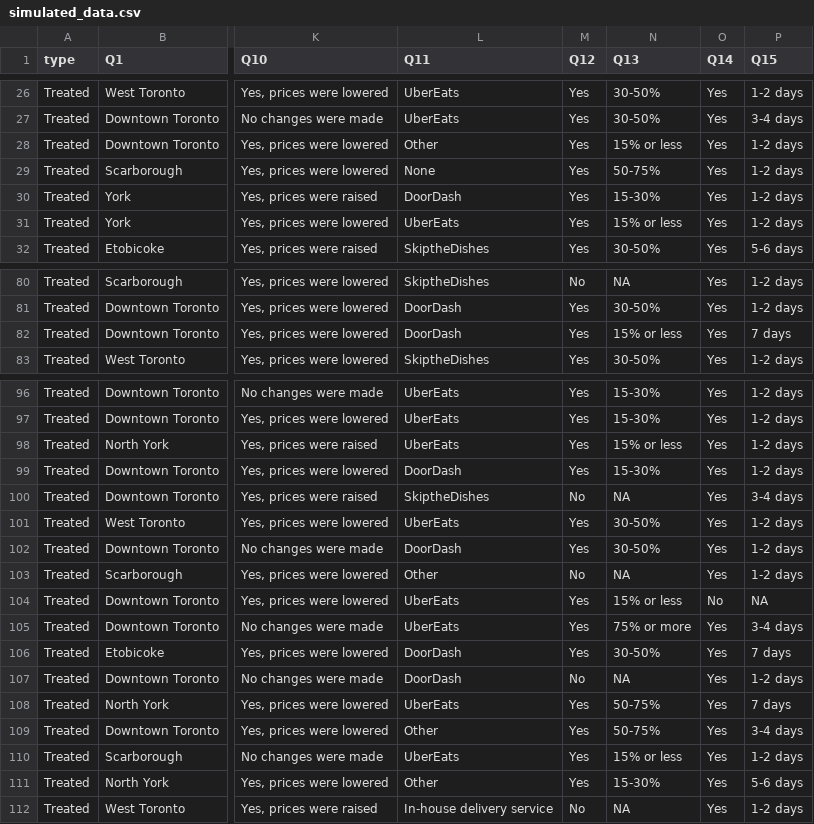
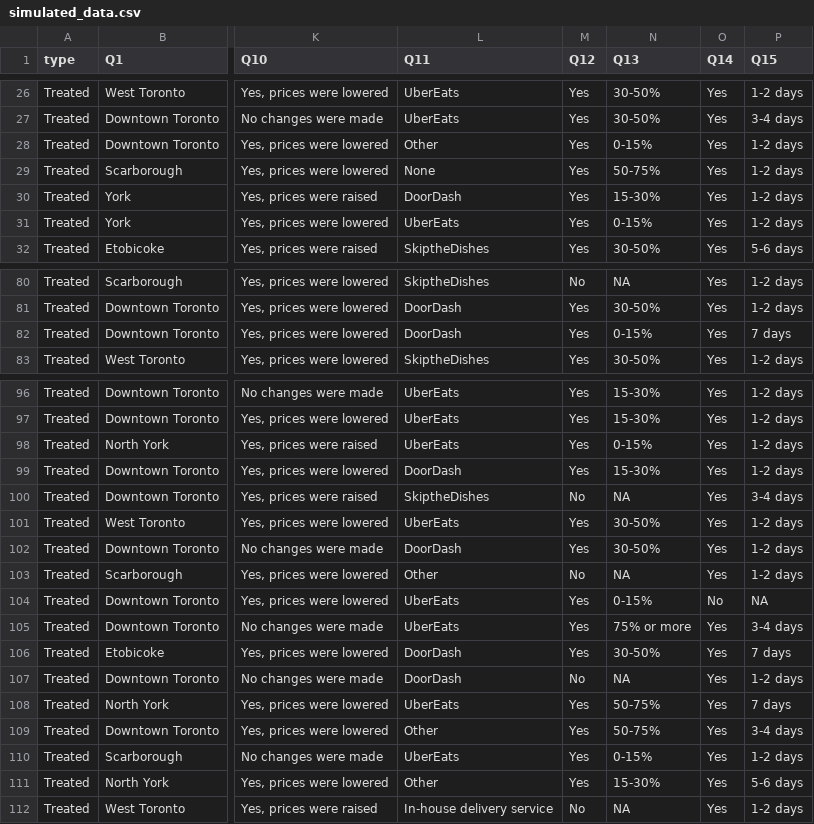
Before and after one commit to bonjwow/covid-shut-down, a CSV file: inputs/data/simulated_data.csv, drawn as a sheet; only a part is shown, gaps mark what is left out; the diff covers the shown part only; the diff names each change by its address in the sheet, - before the commit and + after, or states it on an @@ line.

```diff
--- a/inputs/data/simulated_data.csv
+++ b/inputs/data/simulated_data.csv
-N28 (Q13): 15% or less
+N28 (Q13): 0-15%
-N31 (Q13): 15% or less
+N31 (Q13): 0-15%
-N82 (Q13): 15% or less
+N82 (Q13): 0-15%
-N98 (Q13): 15% or less
+N98 (Q13): 0-15%
-N104 (Q13): 15% or less
+N104 (Q13): 0-15%
-N110 (Q13): 15% or less
+N110 (Q13): 0-15%
```
Also changed, not shown: 17 edited cells elsewhere in this file, 1 other file.
